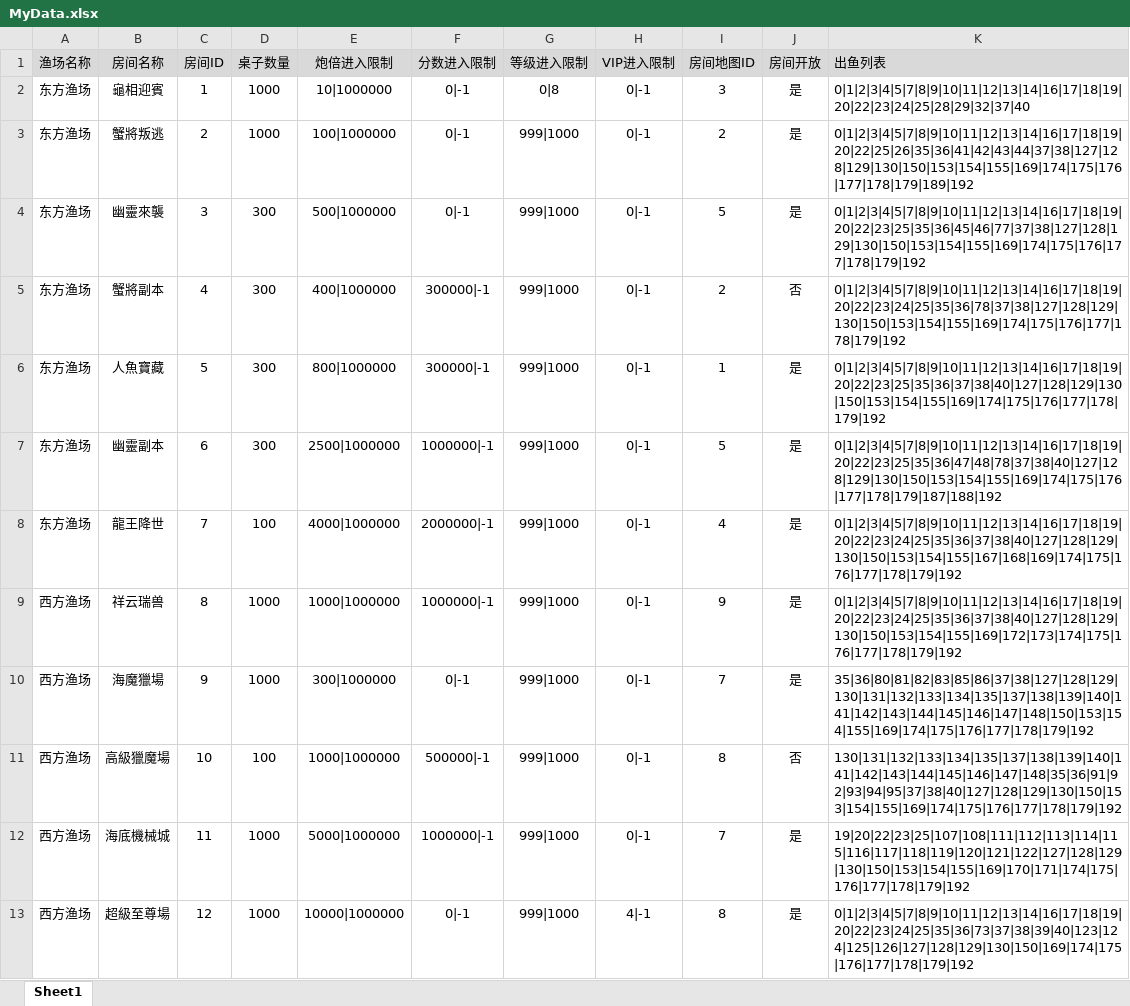
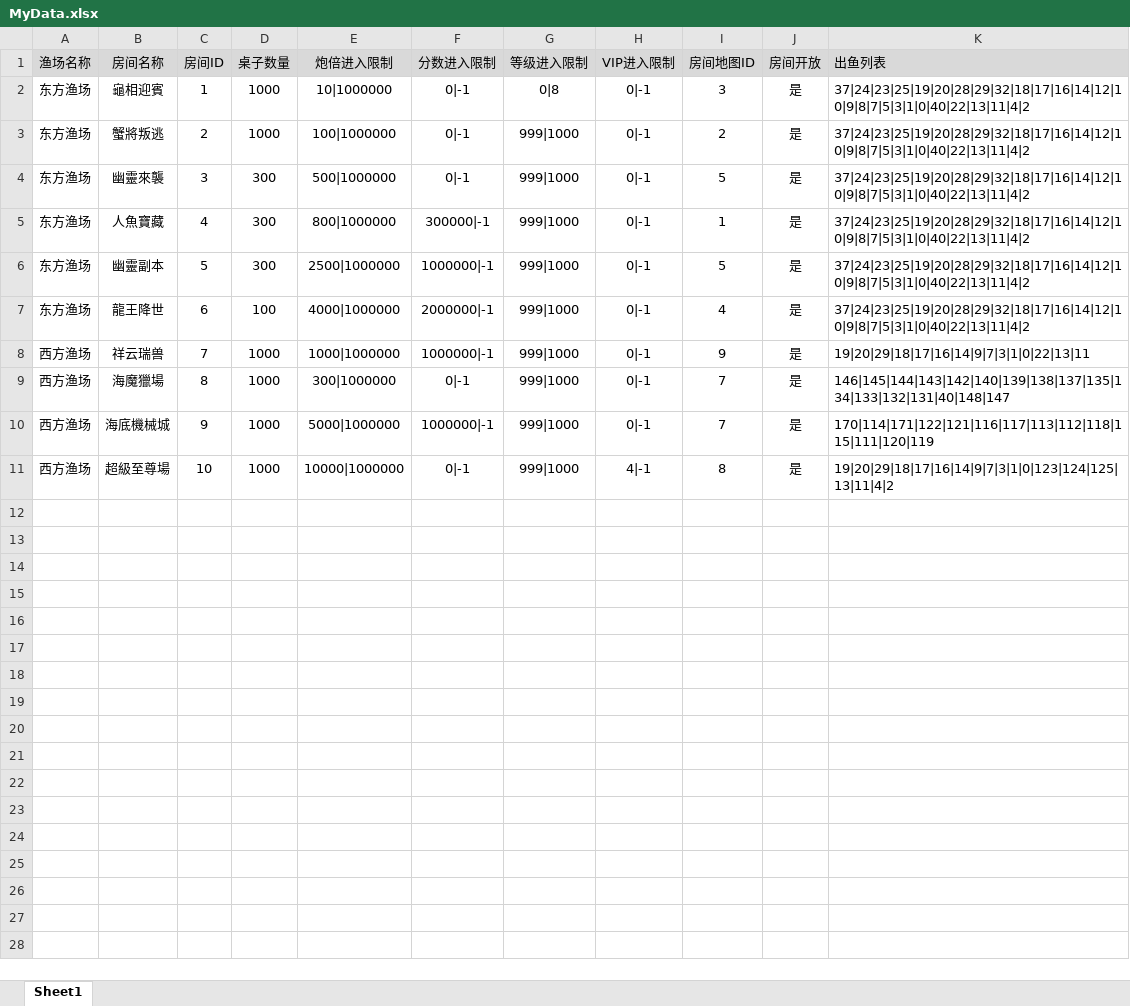
Before and after one commit to nieyanbing/fish-config, an Excel workbook: 鱼场/MyData.xlsx, sheet Sheet1, drawn as a sheet; values as stored, in another font and other column widths than the file's, no borders; removed rows and columns are numbered as before the commit, all else as after; the diff names each change by its address in the sheet, - before the commit and + after, or states it on an @@ line.

```diff
--- a/鱼场/MyData.xlsx (sheet Sheet1)
+++ b/鱼场/MyData.xlsx (sheet Sheet1)
-K2 (出鱼列表): 0|1|2|3|4|5|7|8|9|10|11|12|13|14|16|17|18|19|20|22|23|24|25|28|29|32|37|40
+K2 (出鱼列表): 37|24|23|25|19|20|28|29|32|18|17|16|14|12|10|9|8|7|5|3|1|0|40|22|13|11|4|2
-K3 (出鱼列表): 0|1|2|3|4|5|7|8|9|10|11|12|13|14|16|17|18|19|20|22|25|26|35|36|41|42|43|44|37|38|127|128|129|130|150|153|154|155|169|174|175|176|177|178|179|189|192
+K3 (出鱼列表): 37|24|23|25|19|20|28|29|32|18|17|16|14|12|10|9|8|7|5|3|1|0|40|22|13|11|4|2
-K4 (出鱼列表): 0|1|2|3|4|5|7|8|9|10|11|12|13|14|16|17|18|19|20|22|23|25|35|36|45|46|77|37|38|127|128|129|130|150|153|154|155|169|174|175|176|177|178|179|192
+K4 (出鱼列表): 37|24|23|25|19|20|28|29|32|18|17|16|14|12|10|9|8|7|5|3|1|0|40|22|13|11|4|2
-row 5: 东方渔场 | 蟹將副本 | 4 | 300 | 400|1000000 | 300000|-1 | 999|1000 | 0|-1 | 2 | 否 | 0|1|2|3|4|5|7|8|9|10|11|12|13|14|16|17|18|19|20|22|23|24|25|35|36|78|37|38|127|128|129|130|150|153|154|155|169|174|175|176|177|178|179|192
-C5 (房间ID): 5
+C5 (房间ID): 4
-K5 (出鱼列表): 0|1|2|3|4|5|7|8|9|10|11|12|13|14|16|17|18|19|20|22|23|25|35|36|37|38|40|127|128|129|130|150|153|154|155|169|174|175|176|177|178|179|192
+K5 (出鱼列表): 37|24|23|25|19|20|28|29|32|18|17|16|14|12|10|9|8|7|5|3|1|0|40|22|13|11|4|2
-C6 (房间ID): 6
+C6 (房间ID): 5
-K6 (出鱼列表): 0|1|2|3|4|5|7|8|9|10|11|12|13|14|16|17|18|19|20|22|23|25|35|36|47|48|78|37|38|40|127|128|129|130|150|153|154|155|169|174|175|176|177|178|179|187|188|192
+K6 (出鱼列表): 37|24|23|25|19|20|28|29|32|18|17|16|14|12|10|9|8|7|5|3|1|0|40|22|13|11|4|2
-C7 (房间ID): 7
+C7 (房间ID): 6
-K7 (出鱼列表): 0|1|2|3|4|5|7|8|9|10|11|12|13|14|16|17|18|19|20|22|23|24|25|35|36|37|38|40|127|128|129|130|150|153|154|155|167|168|169|174|175|176|177|178|179|192
+K7 (出鱼列表): 37|24|23|25|19|20|28|29|32|18|17|16|14|12|10|9|8|7|5|3|1|0|40|22|13|11|4|2
-C8 (房间ID): 8
+C8 (房间ID): 7
-K8 (出鱼列表): 0|1|2|3|4|5|7|8|9|10|11|12|13|14|16|17|18|19|20|22|23|24|25|35|36|37|38|40|127|128|129|130|150|153|154|155|169|172|173|174|175|176|177|178|179|192
+K8 (出鱼列表): 19|20|29|18|17|16|14|9|7|3|1|0|22|13|11
-C9 (房间ID): 9
+C9 (房间ID): 8
-K9 (出鱼列表): 35|36|80|81|82|83|85|86|37|38|127|128|129|130|131|132|133|134|135|137|138|139|140|141|142|143|144|145|146|147|148|150|153|154|155|169|174|175|176|177|178|179|192
+K9 (出鱼列表): 146|145|144|143|142|140|139|138|137|135|134|133|132|131|40|148|147
-row 11: 西方渔场 | 高級獵魔場 | 10 | 100 | 1000|1000000 | 500000|-1 | 999|1000 | 0|-1 | 8 | 否 | 130|131|132|133|134|135|137|138|139|140|141|142|143|144|145|146|147|148|35|36|91|92|93|94|95|37|38|40|127|128|129|130|150|153|154|155|169|174|175|176|177|178|179|192
-C10 (房间ID): 11
+C10 (房间ID): 9
-K10 (出鱼列表): 19|20|22|23|25|107|108|111|112|113|114|115|116|117|118|119|120|121|122|127|128|129|130|150|153|154|155|169|170|171|174|175|176|177|178|179|192
+K10 (出鱼列表): 170|114|171|122|121|116|117|113|112|118|115|111|120|119
-C11 (房间ID): 12
+C11 (房间ID): 10
-K11 (出鱼列表): 0|1|2|3|4|5|7|8|9|10|11|12|13|14|16|17|18|19|20|22|23|24|25|35|36|73|37|38|39|40|123|124|125|126|127|128|129|130|150|169|174|175|176|177|178|179|192
+K11 (出鱼列表): 19|20|29|18|17|16|14|9|7|3|1|0|123|124|125|13|11|4|2
```
Also changed, not shown: 鱼场生成鱼/MyData.xlsx, 2 other files.
